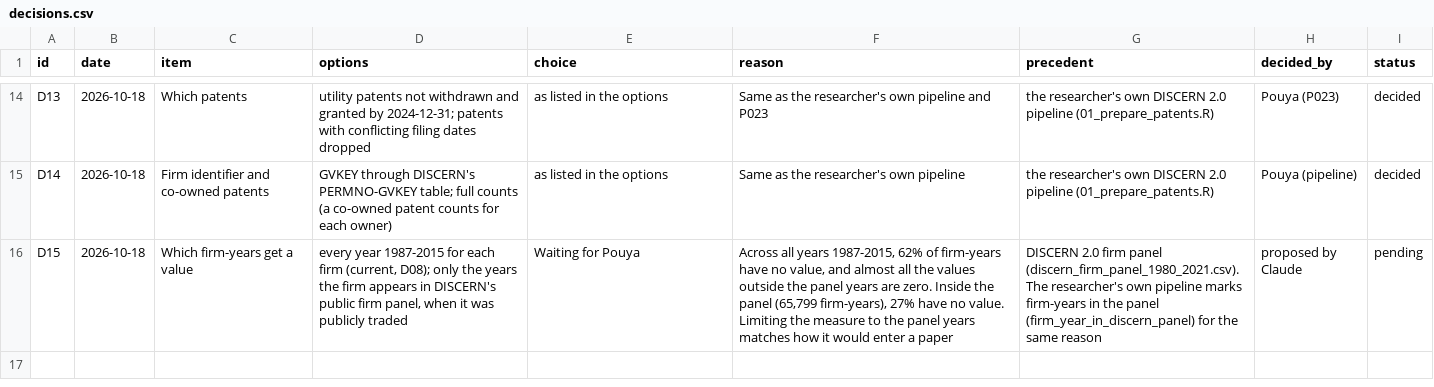
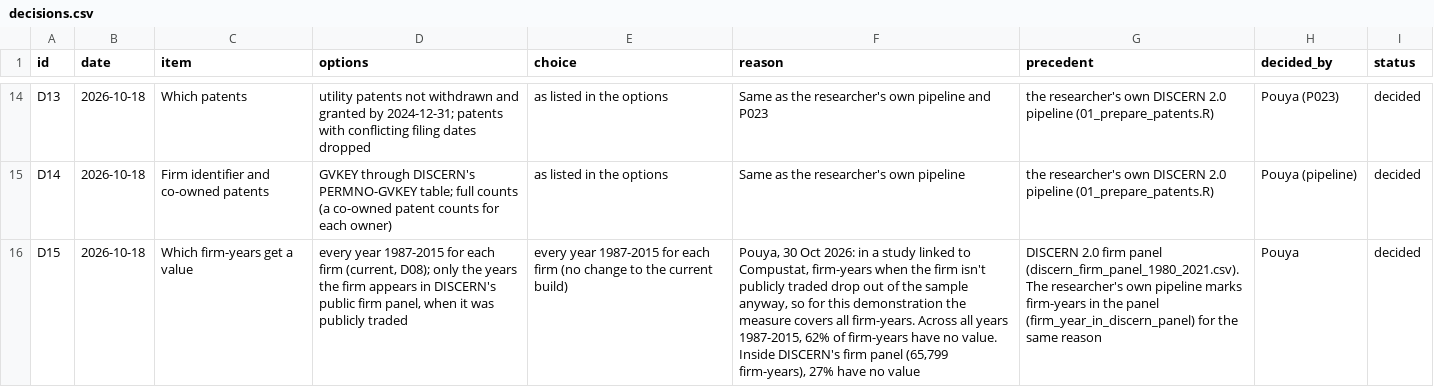
Before and after one commit to pdgituserpd/auditable-research-loop, a CSV file: logs/decisions.csv, drawn as a sheet; only a part is shown, gaps mark what is left out; the diff names each change by its address in the sheet, - before the commit and + after, or states it on an @@ line.

```diff
--- a/logs/decisions.csv
+++ b/logs/decisions.csv
-E16 (choice): Waiting for Pouya
+E16 (choice): every year 1987-2015 for each firm (no change to the current build)
-F16 (reason): Across all years 1987-2015, 62% of firm-years have no value, and almost all the values outside the panel years are zero. Inside the panel (65,799 firm-years), 27% have no value. Limiting the measure to the panel years matches how it would enter a paper
+F16 (reason): Pouya, 30 Oct 2026: in a study linked to Compustat, firm-years when the firm isn't publicly traded drop out of the sample anyway, so for this demonstration the measure covers all firm-years. Across all years 1987-2015, 62% of firm-years have no value. Inside DISCERN's firm panel (65,799 firm-years), 27% have no value
-H16 (decided_by): proposed by Claude
+H16 (decided_by): Pouya
-I16 (status): pending
+I16 (status): decided
```
Also changed, not shown: 1 other file.
